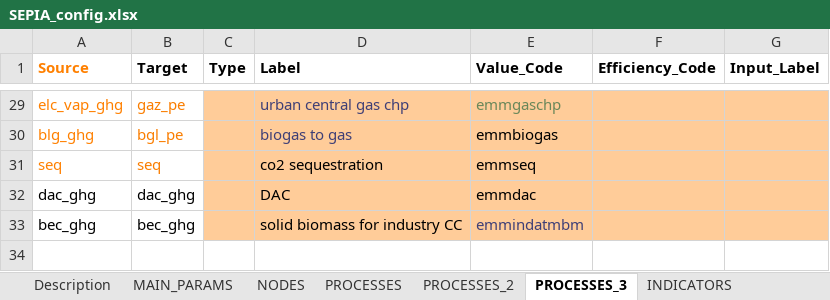
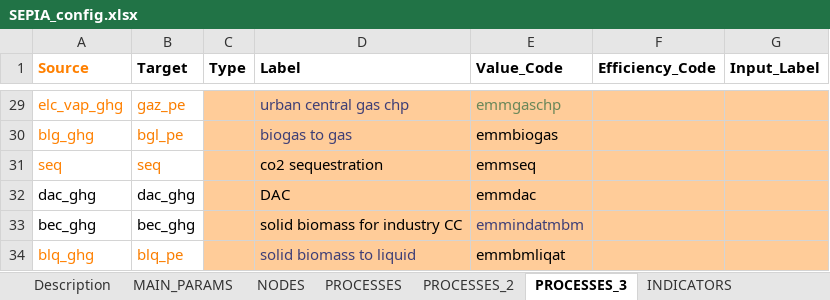
Before and after one commit to UmairTareen/pypsa-eur, an Excel workbook: SEPIA/SEPIA_config.xlsx, sheet PROCESSES_3, drawn as a sheet; only a part is shown, gaps mark what is left out; values as stored, in another font and other column widths than the file's, no borders; charts and pictures not drawn; the diff names each change by its address in the sheet, - before the commit and + after, or states it on an @@ line.

```diff
--- a/SEPIA/SEPIA_config.xlsx (sheet PROCESSES_3)
+++ b/SEPIA/SEPIA_config.xlsx (sheet PROCESSES_3)
+row 34: blq_ghg | blq_pe |  | solid biomass to liquid | emmbmliqat
```
Also changed, not shown: sheet NODES, sheet PROCESSES_2, formulas that keep their value, 11 other files.
